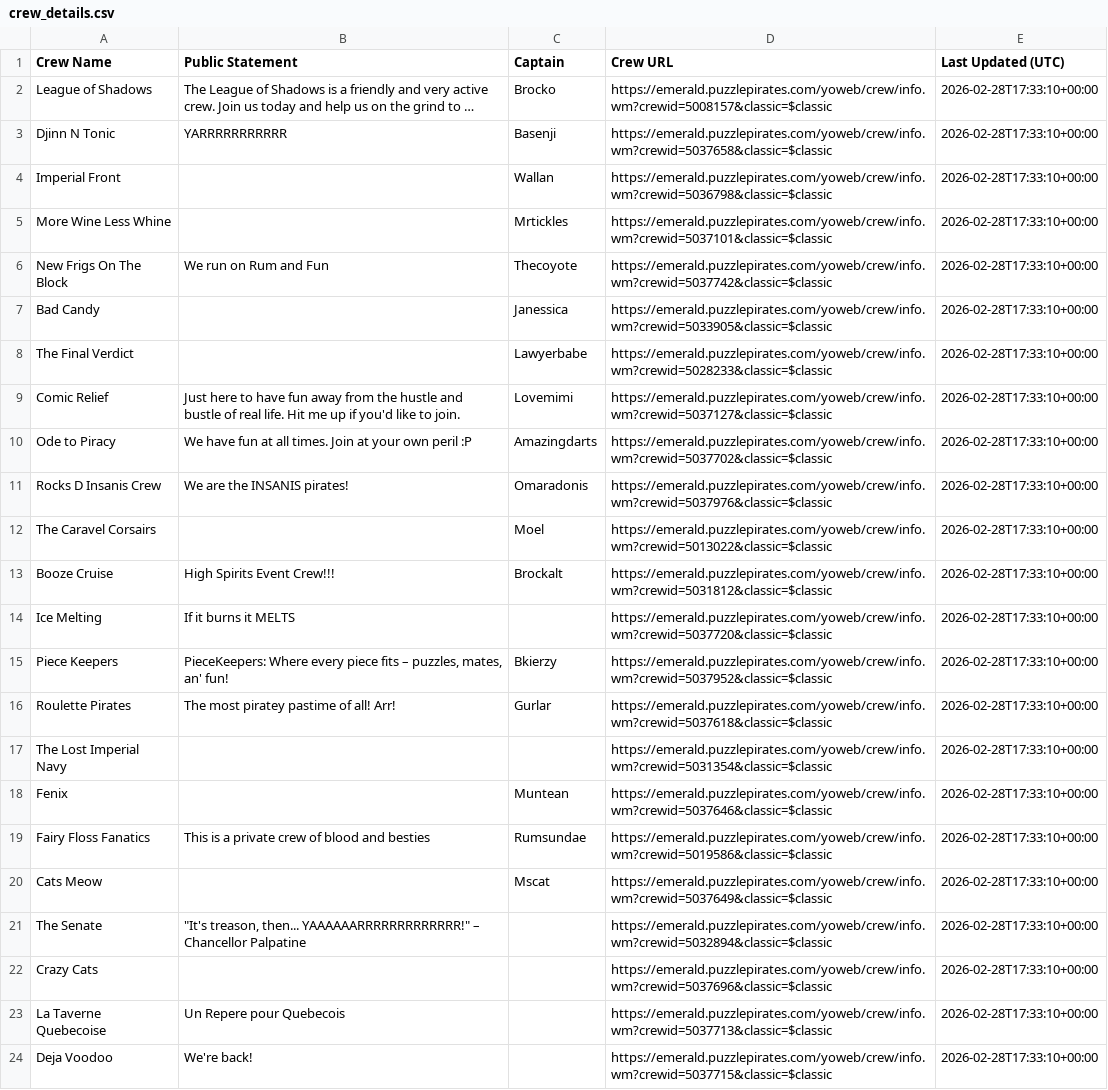
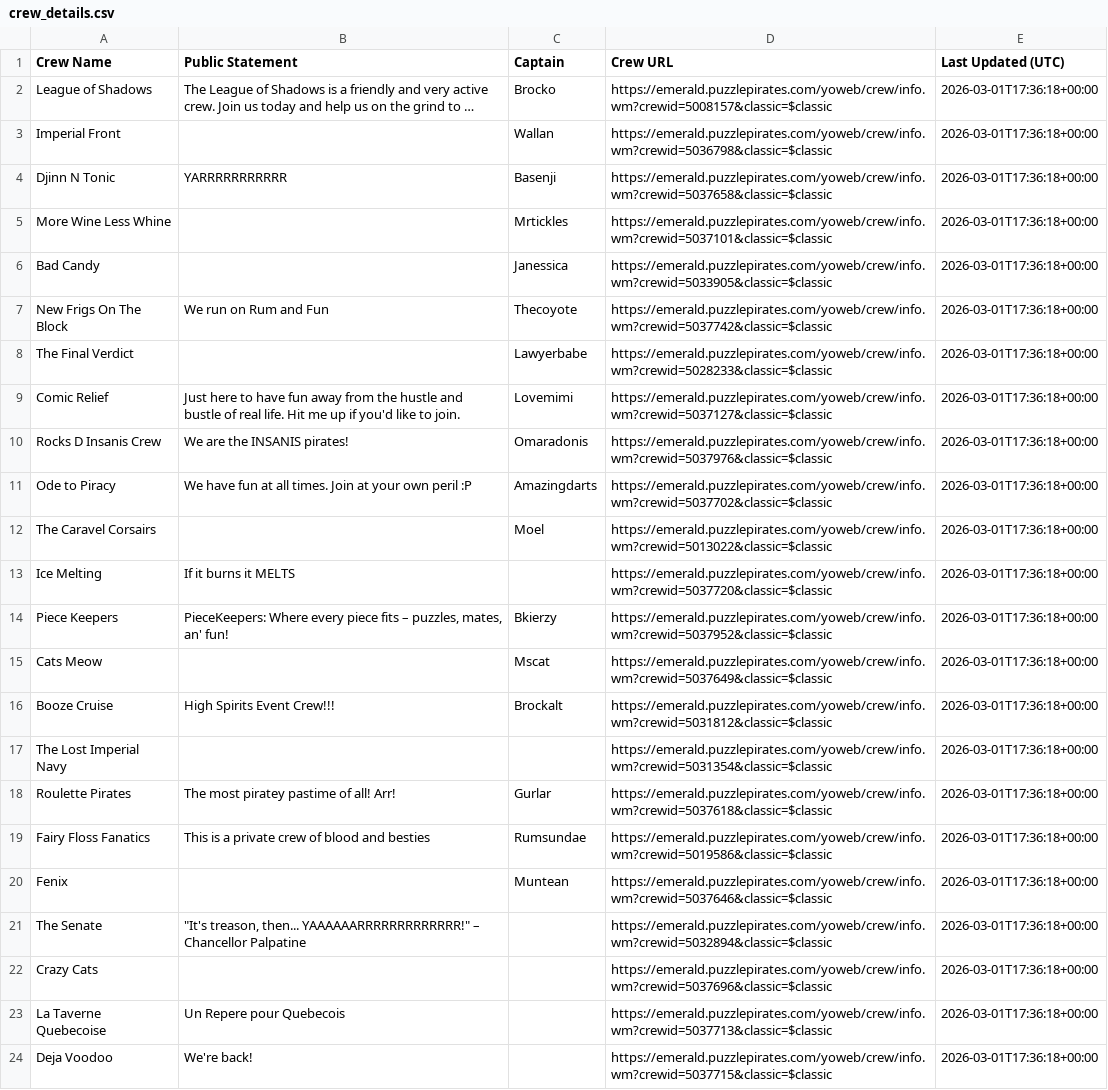
Before and after one commit to RikitoC/RikitoC.github.io, a CSV file: data/crew_details.csv, drawn as a sheet; long unchanged cells end in …; removed rows and columns are numbered as before the commit, all else as after; the diff names each change by its address in the sheet, - before the commit and + after, or states it on an @@ line.

```diff
--- a/data/crew_details.csv
+++ b/data/crew_details.csv
-E2 (Last Updated (UTC)): 2026-02-28T17:33:10+00:00
+E2 (Last Updated (UTC)): 2026-03-01T17:36:18+00:00
+row 3: Imperial Front |  | Wallan | https://emerald.puzzlepirates.com/yoweb/crew/info.wm?crewid=5036798&classic=$classic | 2026-03-01T17:36:18+00:00
-E4 (Last Updated (UTC)): 2026-02-28T17:33:10+00:00
+E4 (Last Updated (UTC)): 2026-03-01T17:36:18+00:00
-row 4: Imperial Front |  | Wallan | https://emerald.puzzlepirates.com/yoweb/crew/info.wm?crewid=5036798&classic=$classic | 2026-02-28T17:33:10+00:00
-E5 (Last Updated (UTC)): 2026-02-28T17:33:10+00:00
+E5 (Last Updated (UTC)): 2026-03-01T17:36:18+00:00
+row 6: Bad Candy |  | Janessica | https://emerald.puzzlepirates.com/yoweb/crew/info.wm?crewid=5033905&classic=$classic | 2026-03-01T17:36:18+00:00
-E7 (Last Updated (UTC)): 2026-02-28T17:33:10+00:00
+E7 (Last Updated (UTC)): 2026-03-01T17:36:18+00:00
-row 7: Bad Candy |  | Janessica | https://emerald.puzzlepirates.com/yoweb/crew/info.wm?crewid=5033905&classic=$classic | 2026-02-28T17:33:10+00:00
-E8:E9 (Last Updated (UTC)): 2026-02-28T17:33:10+00:00
+E8:E9 (Last Updated (UTC)): 2026-03-01T17:36:18+00:00
-row 10: Ode to Piracy | We have fun at all times. Join at your own peril :P | Amazingdarts | https://emerald.puzzlepirates.com/yoweb/crew/info.wm?crewid=5037702&classic=$classic | 2026-02-28T17:33:10+00:00
-E10 (Last Updated (UTC)): 2026-02-28T17:33:10+00:00
+E10 (Last Updated (UTC)): 2026-03-01T17:36:18+00:00
+row 11: Ode to Piracy | We have fun at all times. Join at your own peril :P | Amazingdarts | https://emerald.puzzlepirates.com/yoweb/crew/info.wm?crewid=5037702&classic=$classic | 2026-03-01T17:36:18+00:00
-E12 (Last Updated (UTC)): 2026-02-28T17:33:10+00:00
+E12 (Last Updated (UTC)): 2026-03-01T17:36:18+00:00
-row 13: Booze Cruise | High Spirits Event Crew!!! | Brockalt | https://emerald.puzzlepirates.com/yoweb/crew/info.wm?crewid=5031812&classic=$classic | 2026-02-28T17:33:10+00:00
-E13:E14 (Last Updated (UTC)): 2026-02-28T17:33:10+00:00
+E13:E14 (Last Updated (UTC)): 2026-03-01T17:36:18+00:00
+row 15: Cats Meow |  | Mscat | https://emerald.puzzlepirates.com/yoweb/crew/info.wm?crewid=5037649&classic=$classic | 2026-03-01T17:36:18+00:00
+row 16: Booze Cruise | High Spirits Event Crew!!! | Brockalt | https://emerald.puzzlepirates.com/yoweb/crew/info.wm?crewid=5031812&classic=$classic | 2026-03-01T17:36:18+00:00
+row 17: The Lost Imperial Navy |  |  | https://emerald.puzzlepirates.com/yoweb/crew/info.wm?crewid=5031354&classic=$classic | 2026-03-01T17:36:18+00:00
-E18 (Last Updated (UTC)): 2026-02-28T17:33:10+00:00
+E18 (Last Updated (UTC)): 2026-03-01T17:36:18+00:00
-row 17: The Lost Imperial Navy |  |  | https://emerald.puzzlepirates.com/yoweb/crew/info.wm?crewid=5031354&classic=$classic | 2026-02-28T17:33:10+00:00
-row 18: Fenix |  | Muntean | https://emerald.puzzlepirates.com/yoweb/crew/info.wm?crewid=5037646&classic=$classic | 2026-02-28T17:33:10+00:00
-E19 (Last Updated (UTC)): 2026-02-28T17:33:10+00:00
+E19 (Last Updated (UTC)): 2026-03-01T17:36:18+00:00
-row 20: Cats Meow |  | Mscat | https://emerald.puzzlepirates.com/yoweb/crew/info.wm?crewid=5037649&classic=$classic | 2026-02-28T17:33:10+00:00
+row 20: Fenix |  | Muntean | https://emerald.puzzlepirates.com/yoweb/crew/info.wm?crewid=5037646&classic=$classic | 2026-03-01T17:36:18+00:00
-E21:E24 (Last Updated (UTC)): 2026-02-28T17:33:10+00:00
+E21:E24 (Last Updated (UTC)): 2026-03-01T17:36:18+00:00
```
Also changed, not shown: data/crews.csv, data/pirate_urls.csv, 3 other files.
